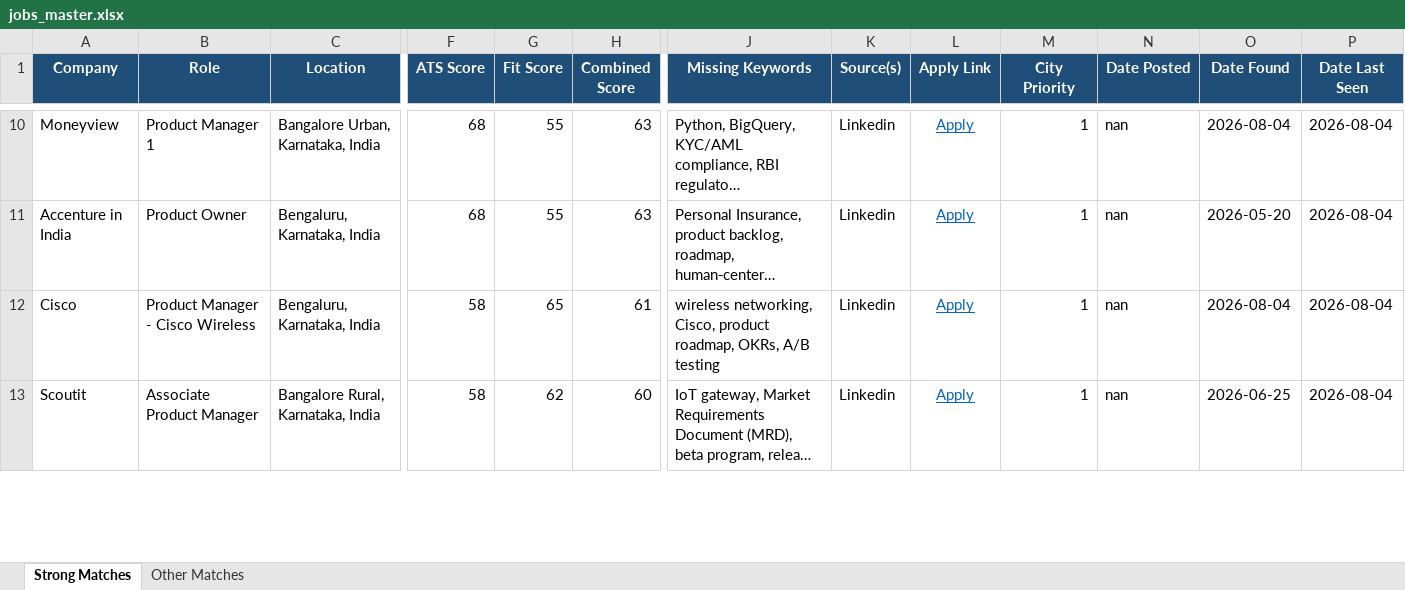
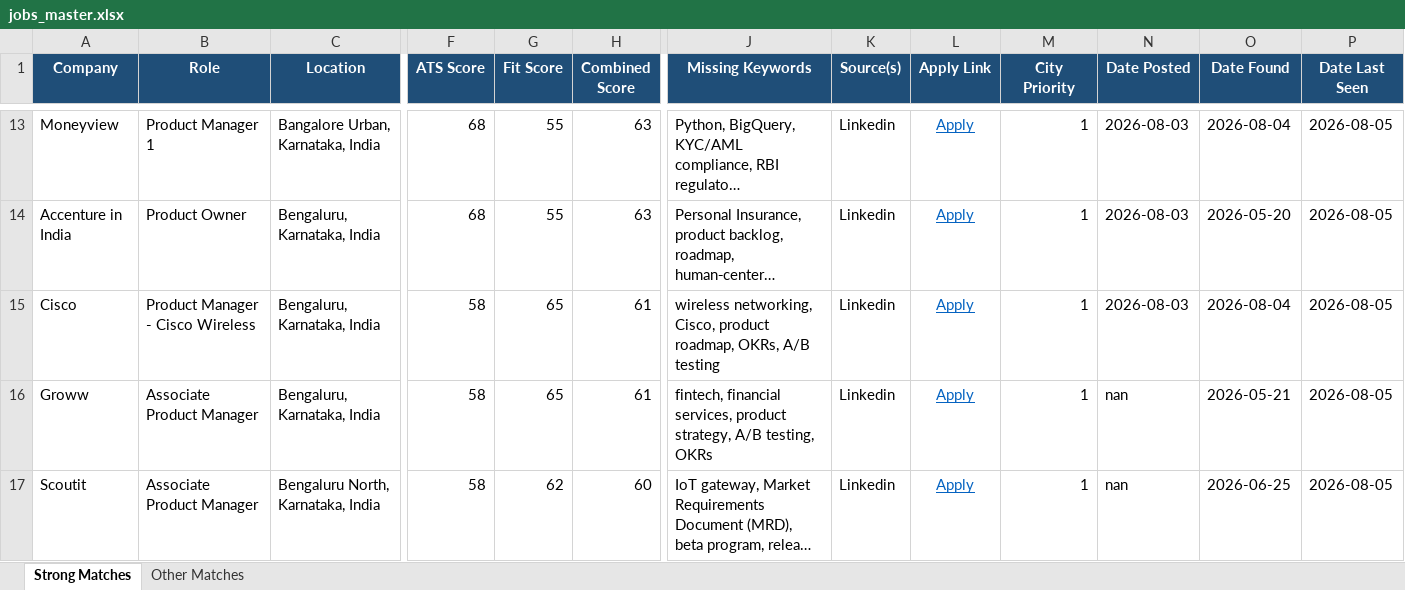
Before and after one commit to anirbanp19/Job-Tracker, an Excel workbook: output/jobs_master.xlsx, sheet Strong Matches, drawn as a sheet; only a part is shown, gaps mark what is left out; long unchanged cells end in …; values as stored, in another font and other column widths than the file's, no borders; addresses are those after the commit; rows hold the shown columns only; the diff covers the shown part only; the diff names each change by its address in the sheet, - before the commit and + after, or states it on an @@ line.

```diff
--- a/output/jobs_master.xlsx (sheet Strong Matches)
+++ b/output/jobs_master.xlsx (sheet Strong Matches)
-N13:N15 (Date Posted): nan
+N13:N15 (Date Posted): 2026-08-03
-P13:P15 (Date Last Seen): 2026-08-04
+P13:P15 (Date Last Seen): 2026-08-05
+row 16: Groww | Associate Product Manager | Bengaluru, Karnataka, India | 58 | 65 | 61 | fintech, financial services, product strategy, A/B testing, OKRs | Linkedin | Apply | 1 | nan | 2026-05-21 | 2026-08-05
-C17 (Location): Bangalore Rural, Karnataka, India
+C17 (Location): Bengaluru North, Karnataka, India
-P17 (Date Last Seen): 2026-08-04
+P17 (Date Last Seen): 2026-08-05
```
Also changed, not shown: 6 added rows, 4 removed rows and 46 edited cells elsewhere in this sheet, sheet Other Matches, 1 other file.
